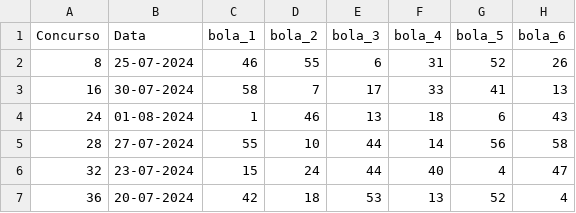
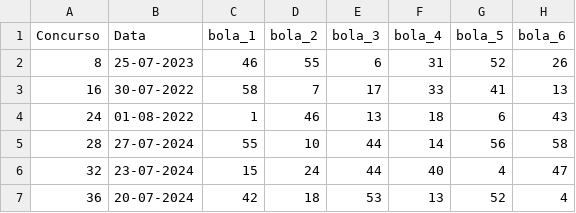
Before and after one commit to JerbesonViny/mega-sena-manager, a CSV file: data/testes.csv, drawn as a sheet.

```diff
--- a/data/testes.csv
+++ b/data/testes.csv
@@ -1,5 +1,5 @@
 Concurso,Data,bola_1,bola_2,bola_3,bola_4,bola_5,bola_6
-8,25-07-2024,46,55,6,31,52,26
-16,30-07-2024,58,7,17,33,41,13
-24,01-08-2024,1,46,13,18,6,43
+8,25-07-2023,46,55,6,31,52,26
+16,30-07-2022,58,7,17,33,41,13
+24,01-08-2022,1,46,13,18,6,43
 28,27-07-2024,55,10,44,14,56,58
```
Also changed, not shown: 3 other files.
